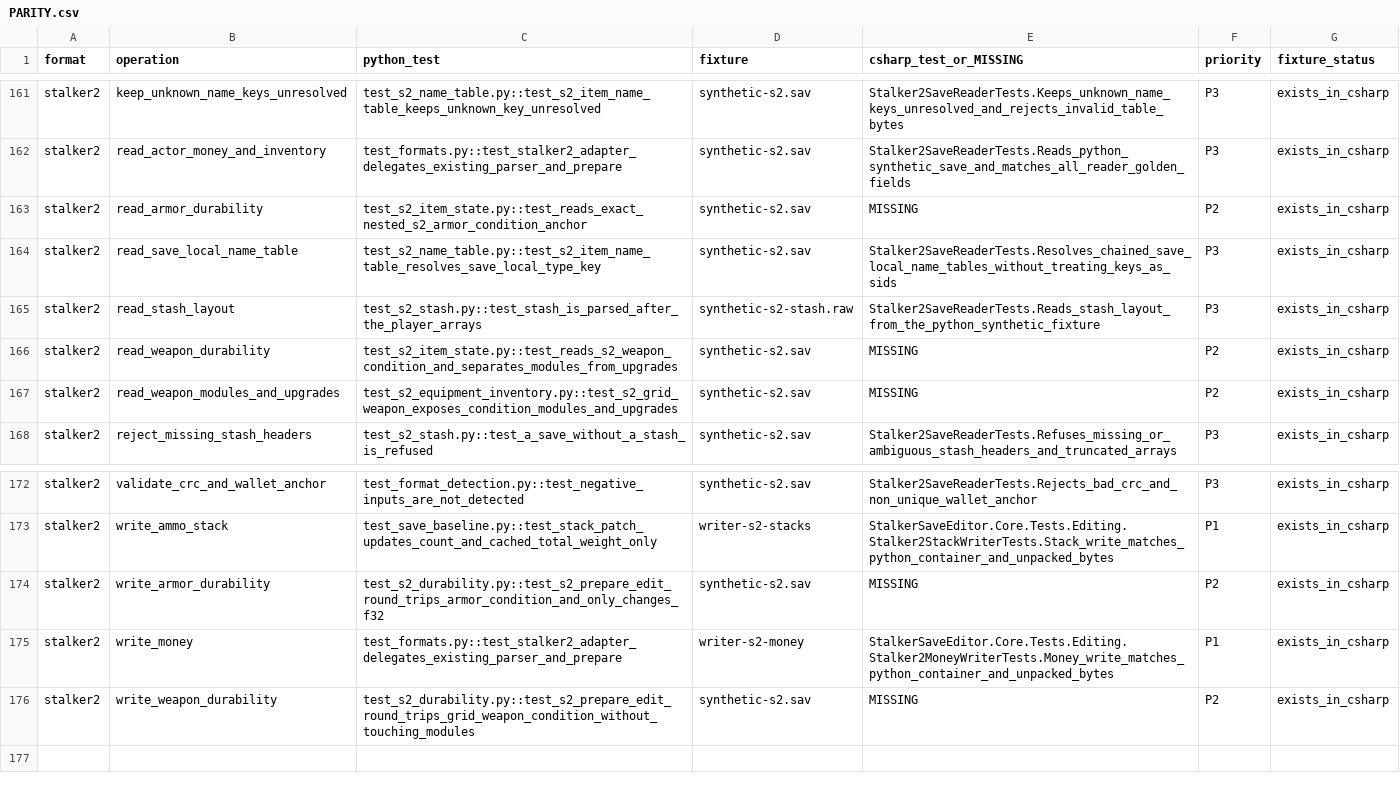
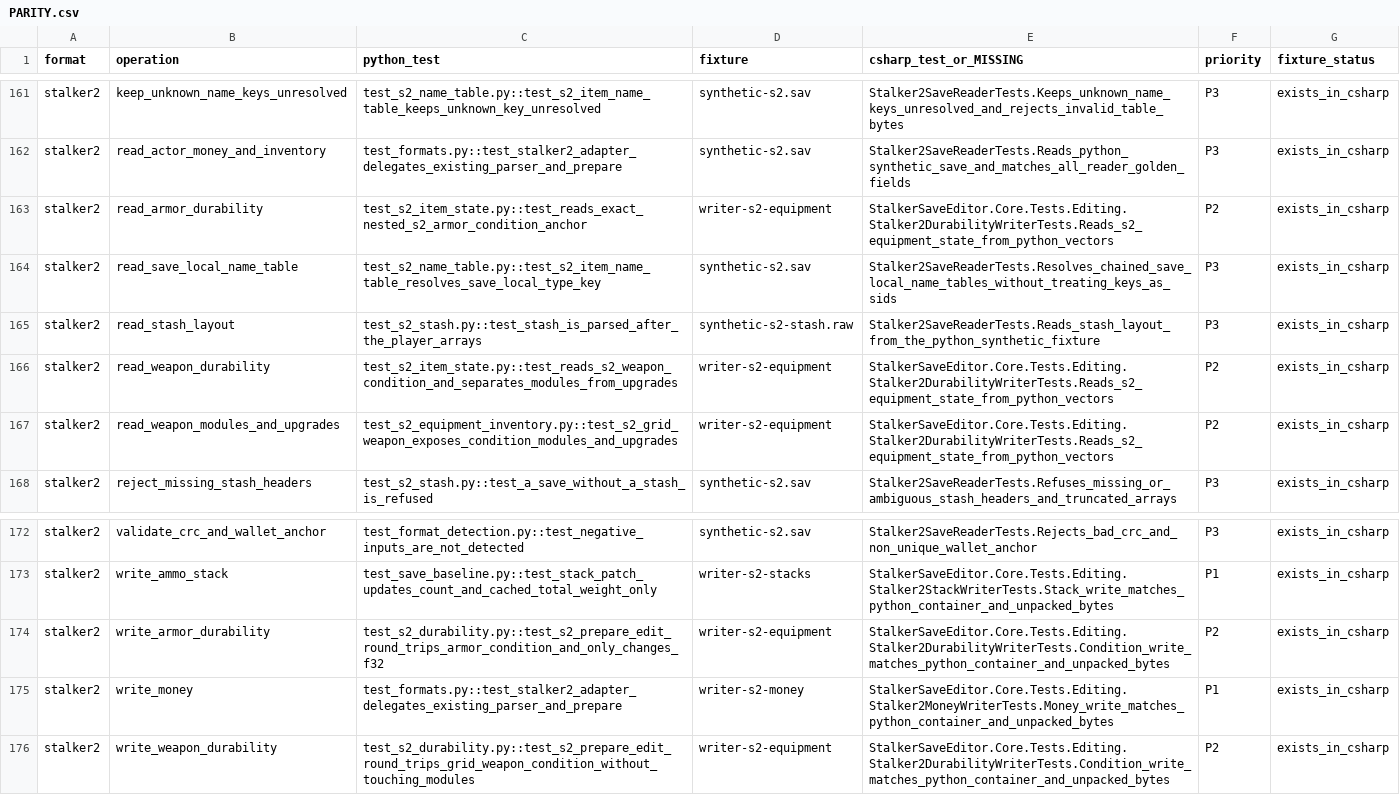
Before and after one commit to Dmitriy-DE/S.T.A.L.K.E.R.-Save-Editor, a CSV file: docs/PARITY.csv, drawn as a sheet; only a part is shown, gaps mark what is left out.

```diff
--- a/docs/PARITY.csv
+++ b/docs/PARITY.csv
@@ -162,7 +162,7 @@ stalker2,keep_unknown_name_keys_unresolved,test_s2_name_table.py::test_s2_item_n
 stalker2,read_actor_money_and_inventory,test_formats.py::test_stalker2_adapter_delegates_existing_parser_and_prepare,synthetic-s2.sav,Stalker2SaveReaderTests.Reads_python_synthetic_save_and_matches_all_reader_golden_fields,P3,exists_in_csharp
-stalker2,read_armor_durability,test_s2_item_state.py::test_reads_exact_nested_s2_armor_condition_anchor,synthetic-s2.sav,MISSING,P2,exists_in_csharp
+stalker2,read_armor_durability,test_s2_item_state.py::test_reads_exact_nested_s2_armor_condition_anchor,writer-s2-equipment,StalkerSaveEditor.Core.Tests.Editing.Stalker2DurabilityWriterTests.Reads_s2_equipment_state_from_python_vectors,P2,exists_in_csharp
 stalker2,read_save_local_name_table,test_s2_name_table.py::test_s2_item_name_table_resolves_save_local_type_key,synthetic-s2.sav,Stalker2SaveReaderTests.Resolves_chained_save_local_name_tables_without_treating_keys_as_sids,P3,exists_in_csharp
 stalker2,read_stash_layout,test_s2_stash.py::test_stash_is_parsed_after_the_player_arrays,synthetic-s2-stash.raw,Stalker2SaveReaderTests.Reads_stash_layout_from_the_python_synthetic_fixture,P3,exists_in_csharp
-stalker2,read_weapon_durability,test_s2_item_state.py::test_reads_s2_weapon_condition_and_separates_modules_from_upgrades,synthetic-s2.sav,MISSING,P2,exists_in_csharp
-stalker2,read_weapon_modules_and_upgrades,test_s2_equipment_inventory.py::test_s2_grid_weapon_exposes_condition_modules_and_upgrades,synthetic-s2.sav,MISSING,P2,exists_in_csharp
+stalker2,read_weapon_durability,test_s2_item_state.py::test_reads_s2_weapon_condition_and_separates_modules_from_upgrades,writer-s2-equipment,StalkerSaveEditor.Core.Tests.Editing.Stalker2DurabilityWriterTests.Reads_s2_equipment_state_from_python_vectors,P2,exists_in_csharp
+stalker2,read_weapon_modules_and_upgrades,test_s2_equipment_inventory.py::test_s2_grid_weapon_exposes_condition_modules_and_upgrades,writer-s2-equipment,StalkerSaveEditor.Core.Tests.Editing.Stalker2DurabilityWriterTests.Reads_s2_equipment_state_from_python_vectors,P2,exists_in_csharp
 stalker2,reject_missing_stash_headers,test_s2_stash.py::test_a_save_without_a_stash_is_refused,synthetic-s2.sav,Stalker2SaveReaderTests.Refuses_missing_or_ambiguous_stash_headers_and_truncated_arrays,P3,exists_in_csharp
@@ -173,4 +173,4 @@ stalker2,validate_crc_and_wallet_anchor,test_format_detection.py::test_negative_
 stalker2,write_ammo_stack,test_save_baseline.py::test_stack_patch_updates_count_and_cached_total_weight_only,writer-s2-stacks,StalkerSaveEditor.Core.Tests.Editing.Stalker2StackWriterTests.Stack_write_matches_python_container_and_unpacked_bytes,P1,exists_in_csharp
-stalker2,write_armor_durability,test_s2_durability.py::test_s2_prepare_edit_round_trips_armor_condition_and_only_changes_f32,synthetic-s2.sav,MISSING,P2,exists_in_csharp
+stalker2,write_armor_durability,test_s2_durability.py::test_s2_prepare_edit_round_trips_armor_condition_and_only_changes_f32,writer-s2-equipment,StalkerSaveEditor.Core.Tests.Editing.Stalker2DurabilityWriterTests.Condition_write_matches_python_container_and_unpacked_bytes,P2,exists_in_csharp
 stalker2,write_money,test_formats.py::test_stalker2_adapter_delegates_existing_parser_and_prepare,writer-s2-money,StalkerSaveEditor.Core.Tests.Editing.Stalker2MoneyWriterTests.Money_write_matches_python_container_and_unpacked_bytes,P1,exists_in_csharp
-stalker2,write_weapon_durability,test_s2_durability.py::test_s2_prepare_edit_round_trips_grid_weapon_condition_without_touching_modules,synthetic-s2.sav,MISSING,P2,exists_in_csharp
+stalker2,write_weapon_durability,test_s2_durability.py::test_s2_prepare_edit_round_trips_grid_weapon_condition_without_touching_modules,writer-s2-equipment,StalkerSaveEditor.Core.Tests.Editing.Stalker2DurabilityWriterTests.Condition_write_matches_python_container_and_unpacked_bytes,P2,exists_in_csharp
```
Also changed, not shown: 16 other files.
